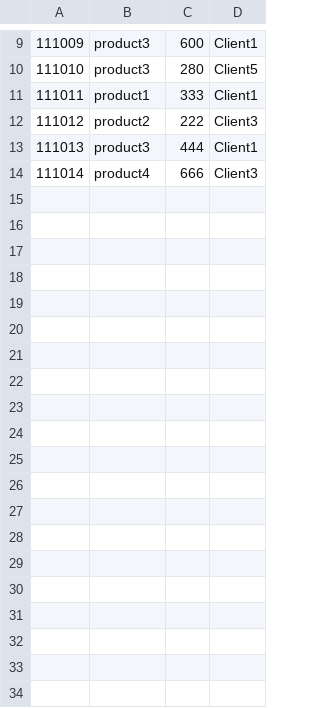
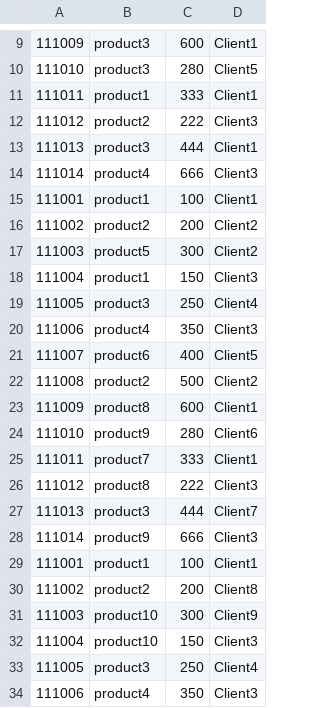
Before and after one commit to tiborfoeldi/sci-projects, a CSV file: IOHomework/sales.csv, drawn as a sheet; only a part is shown, gaps mark what is left out; the diff covers the shown part only.

Commit message:
Update sales.csv

```diff
--- a/IOHomework/sales.csv
+++ b/IOHomework/sales.csv
@@ -14 +14,21 @@
 111014,product4,666,Client3
+111001,product1,100,Client1
+111002,product2,200,Client2
+111003,product5,300,Client2
+111004,product1,150,Client3
+111005,product3,250,Client4
+111006,product4,350,Client3
+111007,product6,400,Client5
+111008,product2,500,Client2
+111009,product8,600,Client1
+111010,product9,280,Client6
+111011,product7,333,Client1
+111012,product8,222,Client3
+111013,product3,444,Client7
+111014,product9,666,Client3
+111001,product1,100,Client1
+111002,product2,200,Client8
+111003,product10,300,Client9
+111004,product10,150,Client3
+111005,product3,250,Client4
+111006,product4,350,Client3
```
Also changed, not shown: 14 added rows and 1 edited cell elsewhere in this file.
